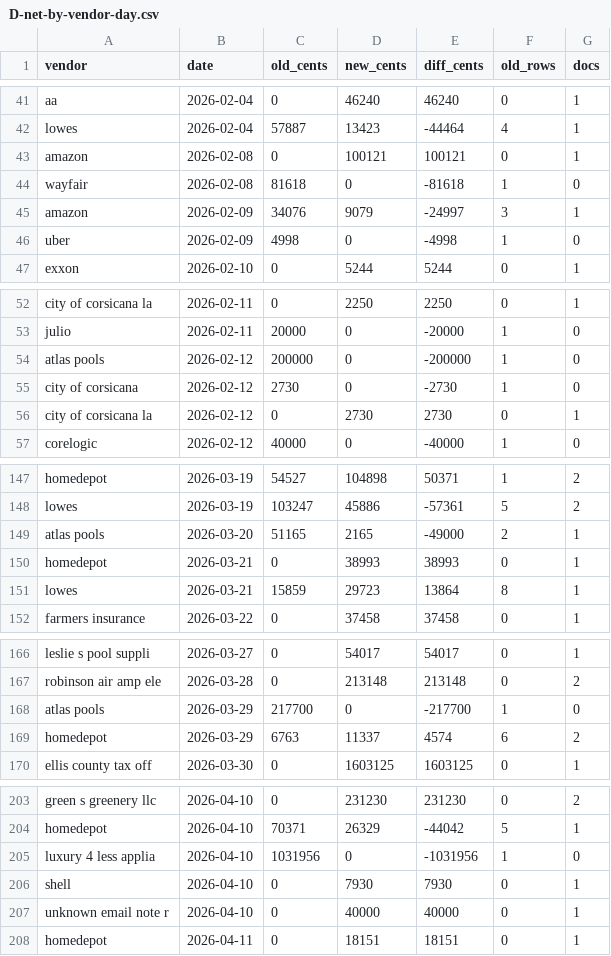
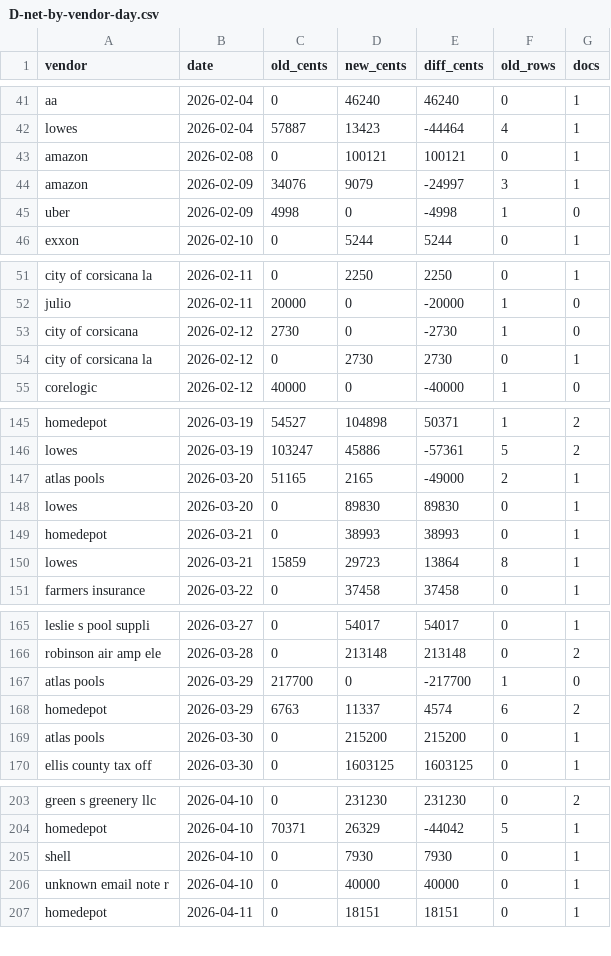
Before and after one commit to Recast-Properties/recast-books, a CSV file: data/migration/2026-09-17/comparison/D-net-by-vendor-day.csv, drawn as a sheet; only a part is shown, gaps mark what is left out; removed rows and columns are numbered as before the commit, all else as after; the diff covers the shown part only; the diff names each change by its address in the sheet, - before the commit and + after, or states it on an @@ line.

```diff
--- a/data/migration/2026-09-17/comparison/D-net-by-vendor-day.csv
+++ b/data/migration/2026-09-17/comparison/D-net-by-vendor-day.csv
-row 44: wayfair | 2026-02-08 | 81618 | 0 | -81618 | 1 | 0
-row 54: atlas pools | 2026-02-12 | 200000 | 0 | -200000 | 1 | 0
+row 148: lowes | 2026-03-20 | 0 | 89830 | 89830 | 0 | 1
+row 169: atlas pools | 2026-03-30 | 0 | 215200 | 215200 | 0 | 1
-row 205: luxury 4 less applia | 2026-04-10 | 1031956 | 0 | -1031956 | 1 | 0
```
Also changed, not shown: 4 added rows and 6 edited cells elsewhere in this file, data/migration/2026-09-17/comparison/B-by-match.csv, data/migration/2026-09-17/comparison/C-uncovered-old-rows.csv, 10 other files.
